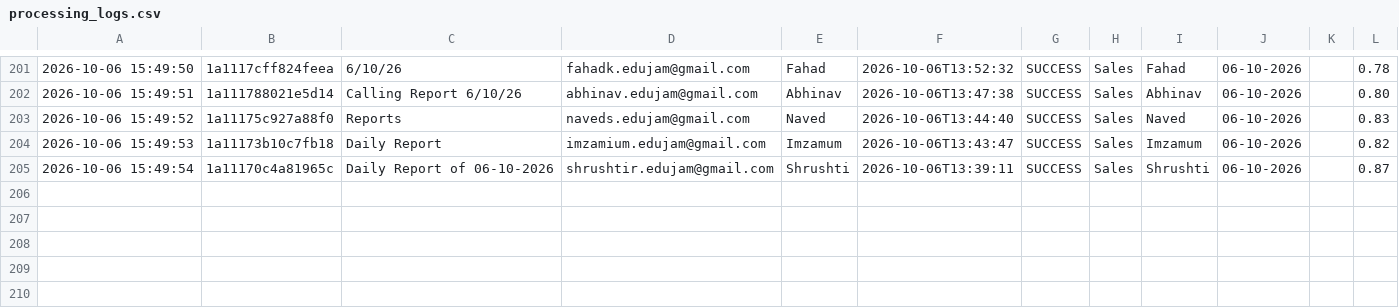
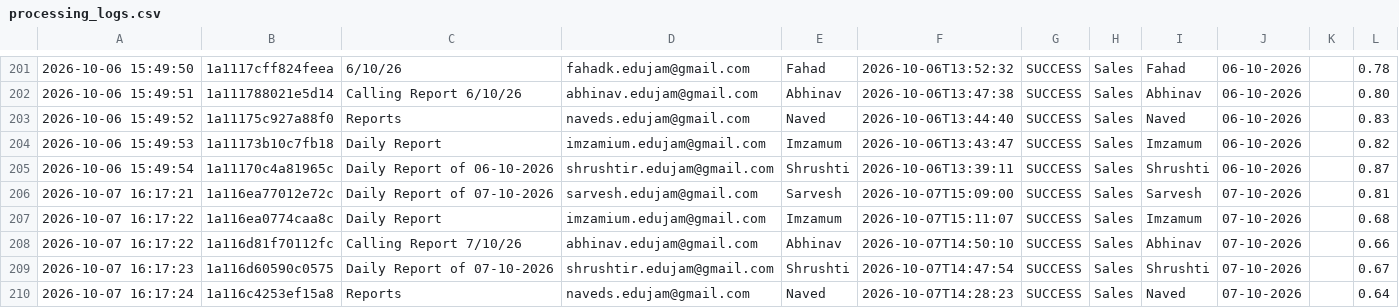
Before and after one commit to Hardik0241/Report_Automation_Dadar, a CSV file: Working_Report_Editor/logs/processing_logs.csv, drawn as a sheet; only a part is shown, gaps mark what is left out; the diff names each change by its address in the sheet, - before the commit and + after, or states it on an @@ line.

```diff
--- a/Working_Report_Editor/logs/processing_logs.csv
+++ b/Working_Report_Editor/logs/processing_logs.csv
+row 206: 2026-10-07 16:17:21 | 1a116ea77012e72c | Daily Report of 07-10-2026 | sarvesh.edujam@gmail.com | Sarvesh | 2026-10-07T15:09:00 | SUCCESS | Sales | Sarvesh | 07-10-2026 |  | 0.81
+row 207: 2026-10-07 16:17:22 | 1a116ea0774caa8c | Daily Report | imzamium.edujam@gmail.com | Imzamum | 2026-10-07T15:11:07 | SUCCESS | Sales | Imzamum | 07-10-2026 |  | 0.68
+row 208: 2026-10-07 16:17:22 | 1a116d81f70112fc | Calling Report 7/10/26 | abhinav.edujam@gmail.com | Abhinav | 2026-10-07T14:50:10 | SUCCESS | Sales | Abhinav | 07-10-2026 |  | 0.66
+row 209: 2026-10-07 16:17:23 | 1a116d60590c0575 | Daily Report of 07-10-2026 | shrushtir.edujam@gmail.com | Shrushti | 2026-10-07T14:47:54 | SUCCESS | Sales | Shrushti | 07-10-2026 |  | 0.67
+row 210: 2026-10-07 16:17:24 | 1a116c4253ef15a8 | Reports | naveds.edujam@gmail.com | Naved | 2026-10-07T14:28:23 | SUCCESS | Sales | Naved | 07-10-2026 |  | 0.64
```
